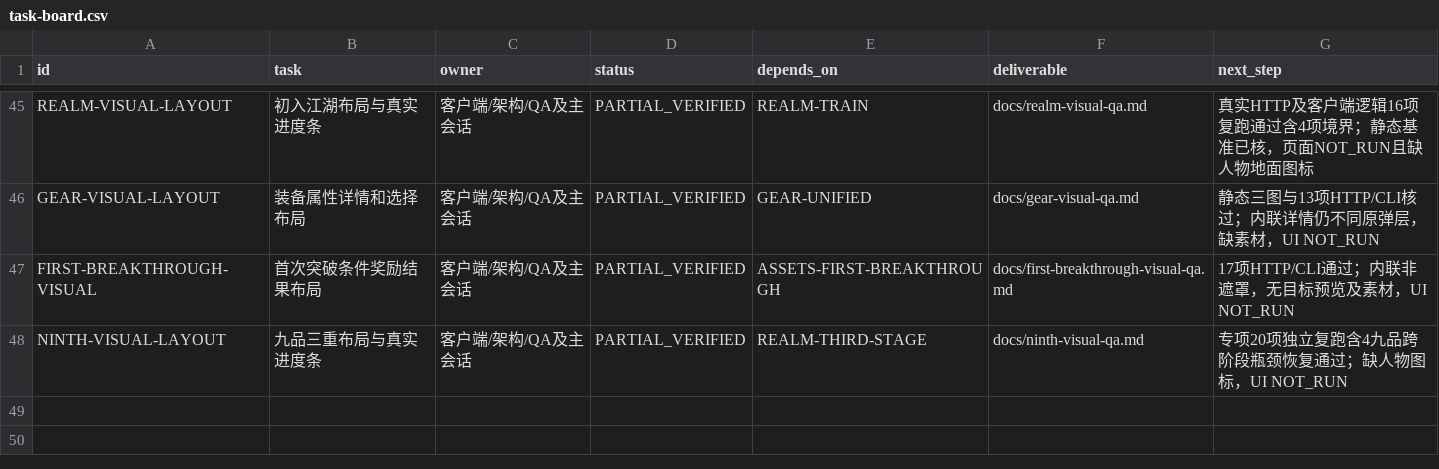
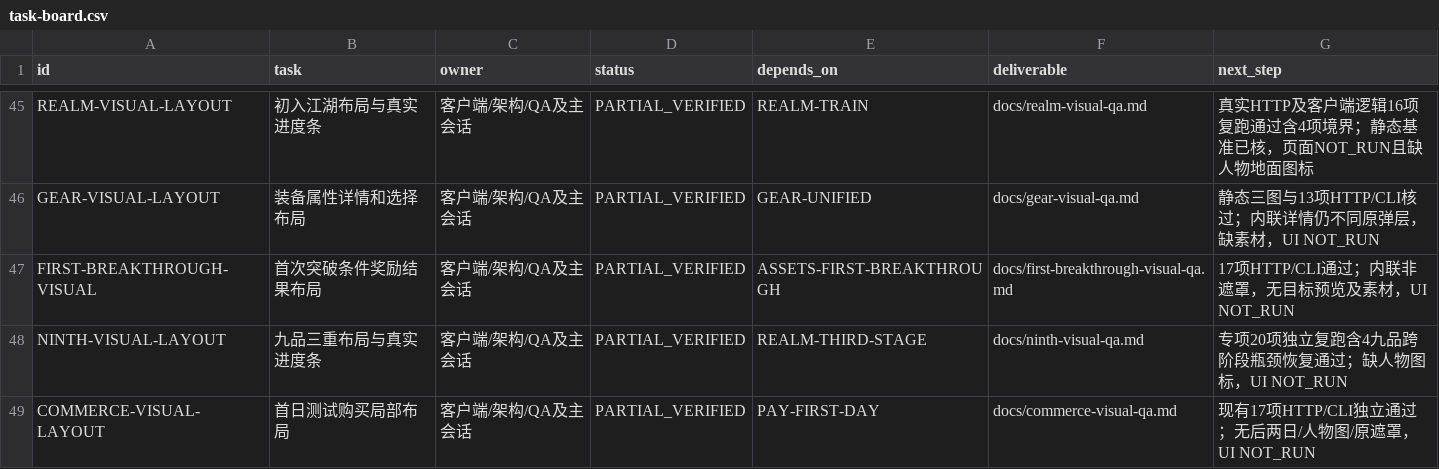
Before and after one commit to linGuangFeng/game-zizaijianghu, a CSV file: docs/task-board.csv, drawn as a sheet; only a part is shown, gaps mark what is left out; the diff names each change by its address in the sheet, - before the commit and + after, or states it on an @@ line.

```diff
--- a/docs/task-board.csv
+++ b/docs/task-board.csv
+row 49: COMMERCE-VISUAL-LAYOUT | 首日测试购买局部布局 | 客户端/架构/QA及主会话 | PARTIAL_VERIFIED | PAY-FIRST-DAY | docs/commerce-visual-qa.md | 现有17项HTTP/CLI独立通过；无后两日/人物图/原遮罩，UI NOT_RUN
```
Also changed, not shown: docs/acceptance-matrix.csv, 5 other files.
